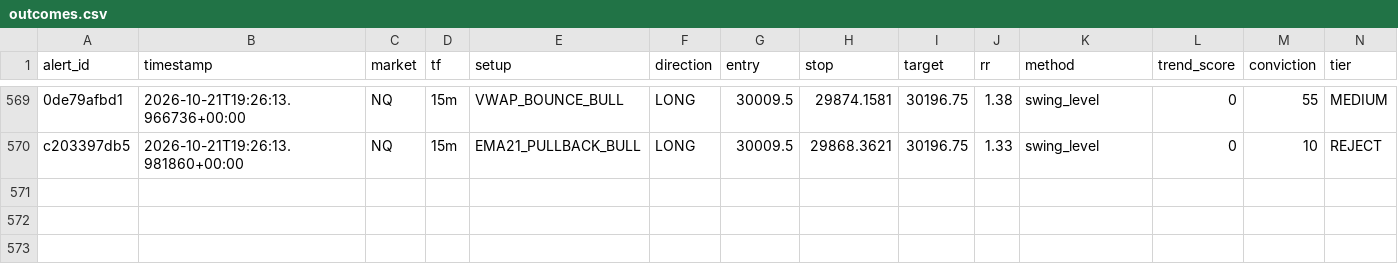
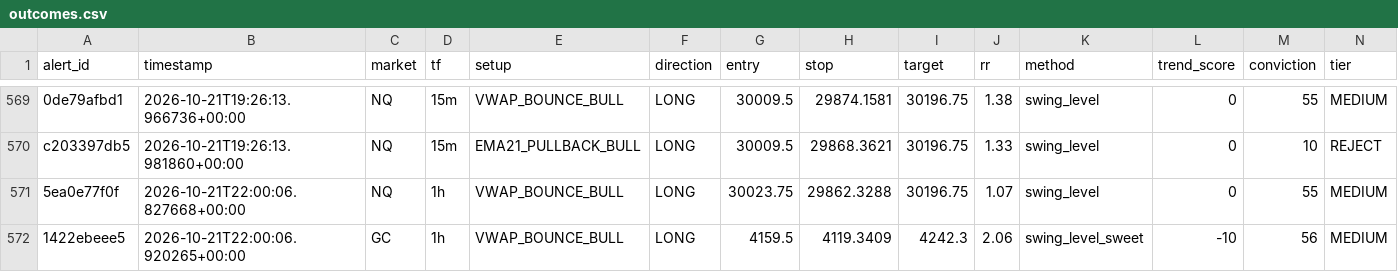
Before and after one commit to kdubsk1/bot, a CSV file: outcomes.csv, drawn as a sheet; only a part is shown, gaps mark what is left out; rows hold the shown columns only; the diff names each change by its address in the sheet, - before the commit and + after, or states it on an @@ line.

Commit message:
Ledger: 2026-10-21 22:01 UTC

```diff
--- a/outcomes.csv
+++ b/outcomes.csv
+row 571: 5ea0e77f0f | 2026-10-21T22:00:06.827668+00:00 | NQ | 1h | VWAP_BOUNCE_BULL | LONG | 30023.75 | 29862.3288 | 30196.75 | 1.07 | swing_level | 0 | 55 | MEDIUM
+row 572: 1422ebeee5 | 2026-10-21T22:00:06.920265+00:00 | GC | 1h | VWAP_BOUNCE_BULL | LONG | 4159.5 | 4119.3409 | 4242.3 | 2.06 | swing_level_sweet | -10 | 56 | MEDIUM
```
